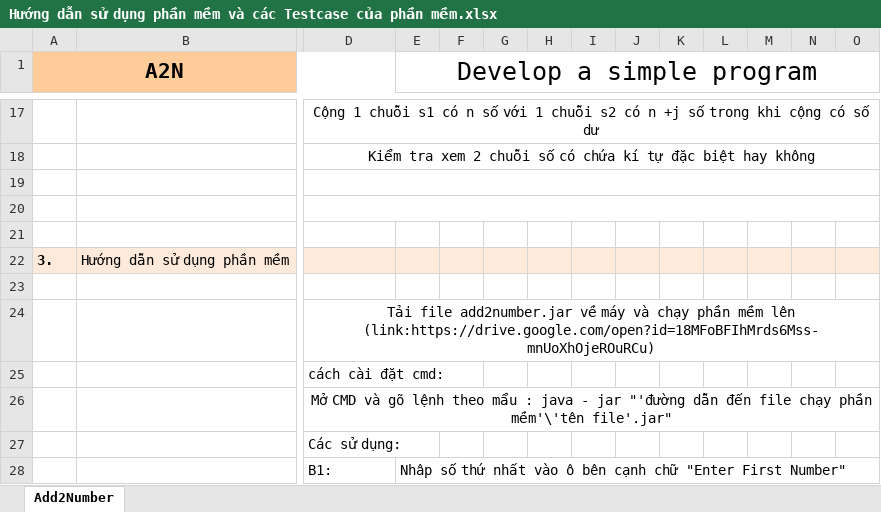
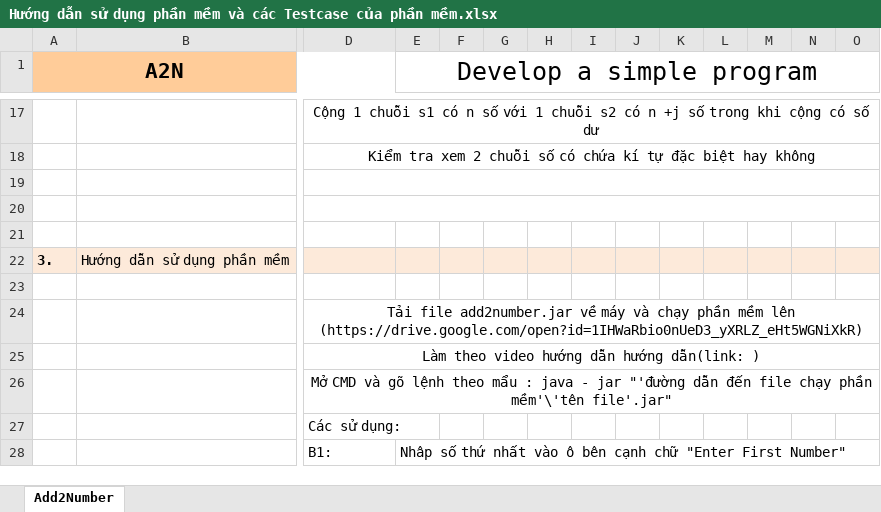
Before and after one commit to vogiahuy7777/Add2Num, an Excel workbook: Hướng dẫn sử dụng phần mềm và các Testcase của phần mềm.xlsx, sheet Add2Number, drawn as a sheet; only a part is shown, gaps mark what is left out; values as stored, in another font and other column widths than the file's, no borders; the diff names each change by its address in the sheet, - before the commit and + after, or states it on an @@ line.

Commit message:
Update Hướng dẫn sử dụng phần mềm và các Testcase của phần mềm.xlsx

```diff
--- a/Hướng dẫn sử dụng phần mềm và các Testcase của phần mềm.xlsx (sheet Add2Number)
+++ b/Hướng dẫn sử dụng phần mềm và các Testcase của phần mềm.xlsx (sheet Add2Number)
-D24: …mềm lên (link:https://drive.google.com/open?id=18MFoBFIhMrds6Mss-mnUoXhOjeROuRCu)
+D24: …mềm lên (https://drive.google.com/open?id=1IHWaRbio0nUeD3_yXRLZ_eHt5WGNiXkR)
-D25: cách cài đặt cmd:
+D25: Làm theo video hướng dẫn hướng dẫn(link: )
-D25 alignment: left
+D25 alignment: center
+D25:AG25 merged
```
